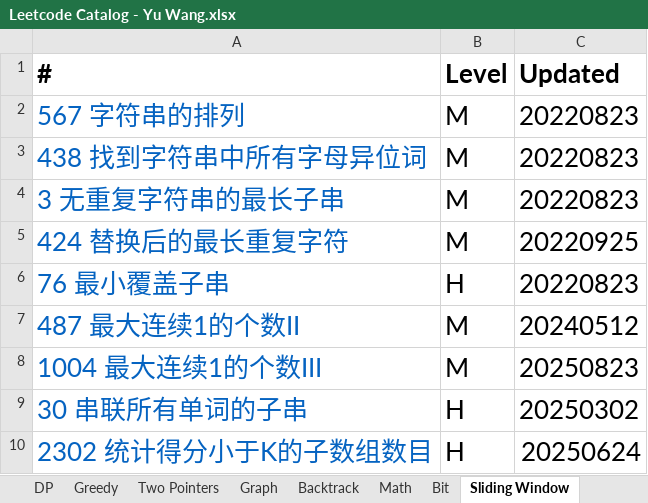
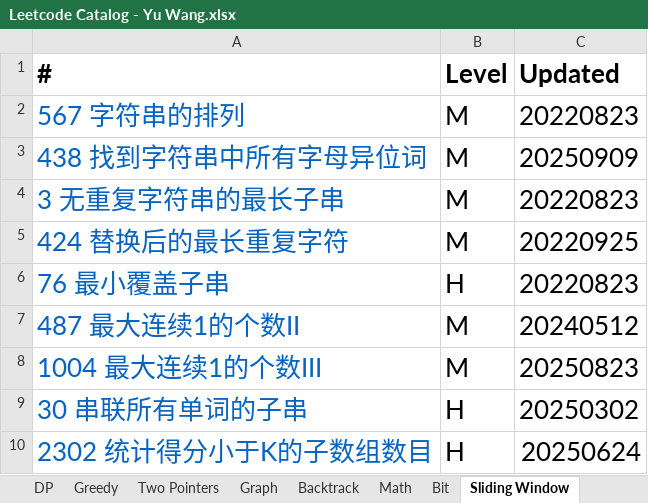
Before and after one commit to chriswang27/MyStudyNotes, an Excel workbook: Algorithms/Leetcode/Leetcode Catalog - Yu Wang.xlsx, sheet Sliding Window, drawn as a sheet; values as stored, in another font and other column widths than the file's, no borders; the diff names each change by its address in the sheet, - before the commit and + after, or states it on an @@ line.

```diff
--- a/Algorithms/Leetcode/Leetcode Catalog - Yu Wang.xlsx (sheet Sliding Window)
+++ b/Algorithms/Leetcode/Leetcode Catalog - Yu Wang.xlsx (sheet Sliding Window)
-C3 (Updated): 20220823
+C3 (Updated): 20250909
```
Also changed, not shown: sheet Backtrack, sheet Graph, 2 other files.
